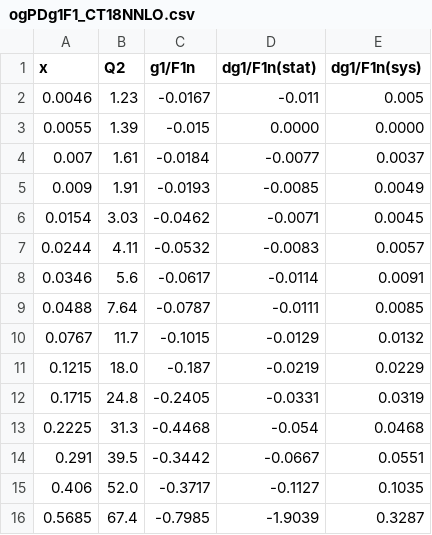
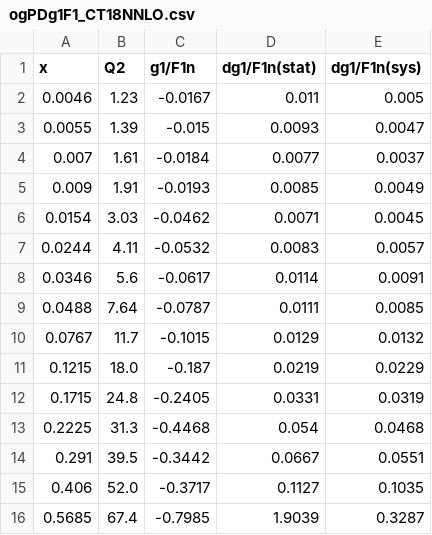
Before and after one commit to qnz3gx/sim.github.io, a CSV file: ogPDg1F1_CT18NNLO.csv, drawn as a sheet.

```diff
--- a/ogPDg1F1_CT18NNLO.csv
+++ b/ogPDg1F1_CT18NNLO.csv
@@ -1,16 +1,16 @@
 x,Q2,g1/F1n,dg1/F1n(stat),dg1/F1n(sys)
-0.0046,1.23,-0.0167,-0.011,0.005
-0.0055,1.39,-0.015,0.0000,0.0000
-0.007,1.61,-0.0184,-0.0077,0.0037
-0.009,1.91,-0.0193,-0.0085,0.0049
-0.0154,3.03,-0.0462,-0.0071,0.0045
-0.0244,4.11,-0.0532,-0.0083,0.0057
-0.0346,5.6,-0.0617,-0.0114,0.0091
-0.0488,7.64,-0.0787,-0.0111,0.0085
-0.0767,11.7,-0.1015,-0.0129,0.0132
-0.1215,18.0,-0.187,-0.0219,0.0229
-0.1715,24.8,-0.2405,-0.0331,0.0319
-0.2225,31.3,-0.4468,-0.054,0.0468
-0.291,39.5,-0.3442,-0.0667,0.0551
-0.406,52.0,-0.3717,-0.1127,0.1035
-0.5685,67.4,-0.7985,-1.9039,0.3287
+0.0046,1.23,-0.0167,0.011,0.005
+0.0055,1.39,-0.015,0.0093,0.0047
+0.007,1.61,-0.0184,0.0077,0.0037
+0.009,1.91,-0.0193,0.0085,0.0049
+0.0154,3.03,-0.0462,0.0071,0.0045
+0.0244,4.11,-0.0532,0.0083,0.0057
+0.0346,5.6,-0.0617,0.0114,0.0091
+0.0488,7.64,-0.0787,0.0111,0.0085
+0.0767,11.7,-0.1015,0.0129,0.0132
+0.1215,18.0,-0.187,0.0219,0.0229
+0.1715,24.8,-0.2405,0.0331,0.0319
+0.2225,31.3,-0.4468,0.054,0.0468
+0.291,39.5,-0.3442,0.0667,0.0551
+0.406,52.0,-0.3717,0.1127,0.1035
+0.5685,67.4,-0.7985,1.9039,0.3287
```
Also changed, not shown: NeutronData.csv, ProtonData.csv, 22 other files.
